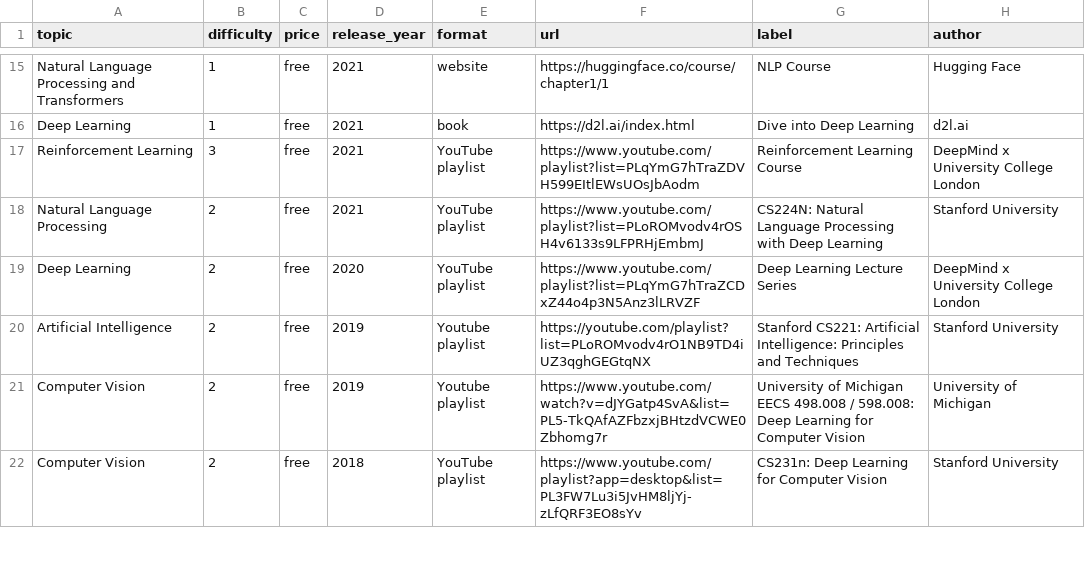
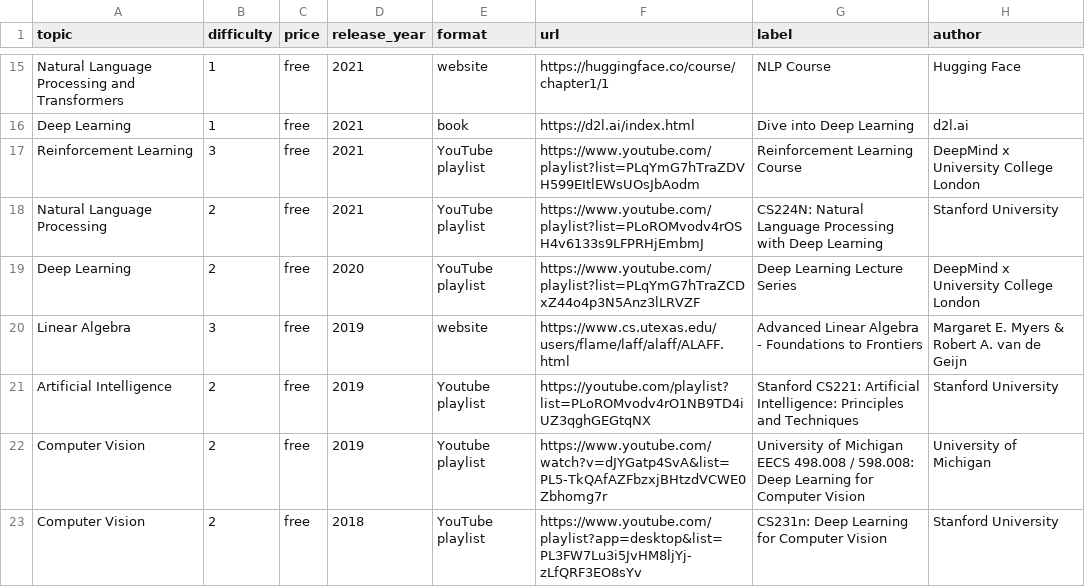
Before and after one commit to SkalskiP/courses, a CSV file: automation/data.csv, drawn as a sheet; only a part is shown, gaps mark what is left out; the diff names each change by its address in the sheet, - before the commit and + after, or states it on an @@ line.

Commit message:
added Advanced Linear Algebra course

```diff
--- a/automation/data.csv
+++ b/automation/data.csv
+row 20: Linear Algebra | 3 | free | 2019 | website | https://www.cs.utexas.edu/users/flame/laff/alaff/ALAFF.html | Advanced Linear Algebra - Foundations to Frontiers | Margaret E. Myers & Robert A. van de Geijn
```
Also changed, not shown: 1 other file.
